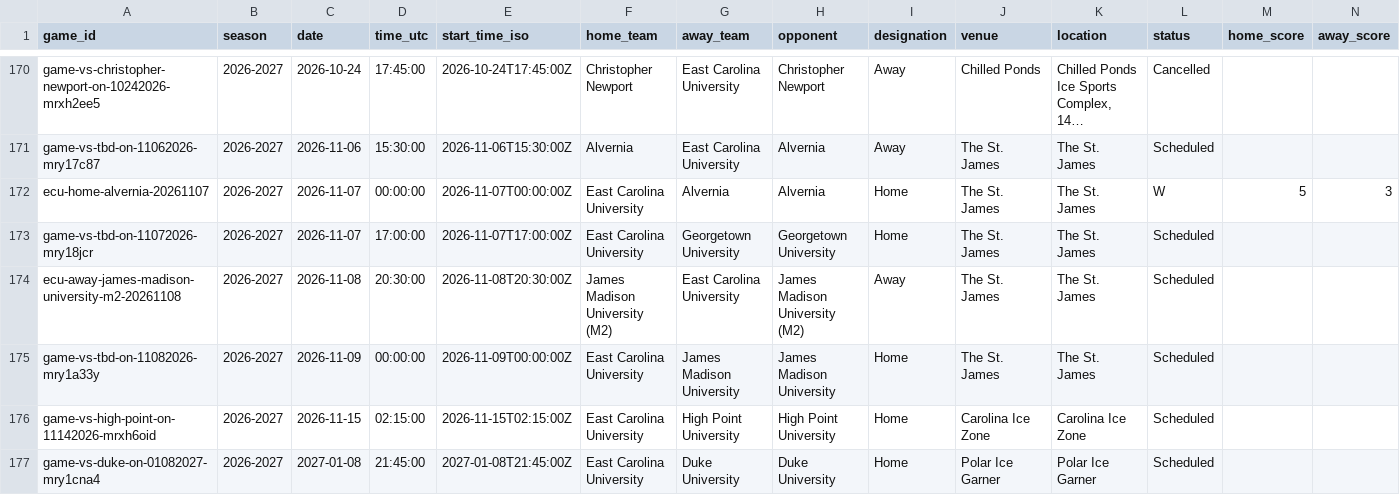
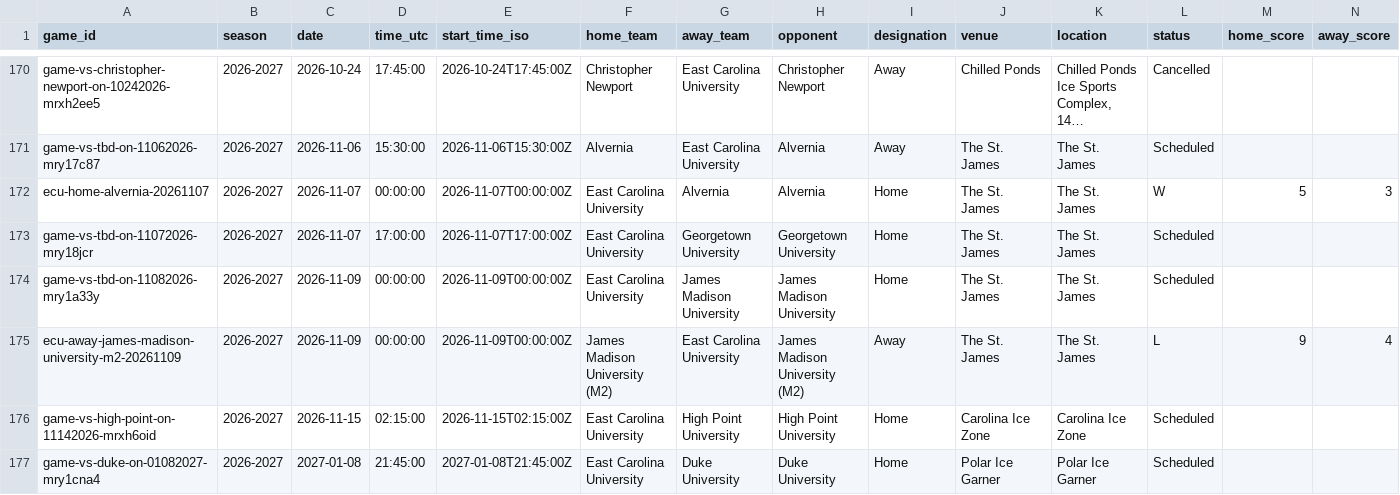
Before and after one commit to bdperkin/ecu-hockey-calendar, a CSV file: static/schedule.csv, drawn as a sheet; only a part is shown, gaps mark what is left out; long unchanged cells end in …; removed rows and columns are numbered as before the commit, all else as after; rows hold the shown columns only; the diff names each change by its address in the sheet, - before the commit and + after, or states it on an @@ line.

```diff
--- a/static/schedule.csv
+++ b/static/schedule.csv
-row 174: ecu-away-james-madison-university-m2-20261108 | 2026-2027 | 2026-11-08 | 20:30:00 | 2026-11-08T20:30:00Z | James Madison University (M2) | East Carolina University | James Madison University (M2) | Away | The St. James | The St. James | Scheduled
+row 175: ecu-away-james-madison-university-m2-20261109 | 2026-2027 | 2026-11-09 | 00:00:00 | 2026-11-09T00:00:00Z | James Madison University (M2) | East Carolina University | James Madison University (M2) | Away | The St. James | The St. James | L | 9 | 4
```
Also changed, not shown: 2 other files.
